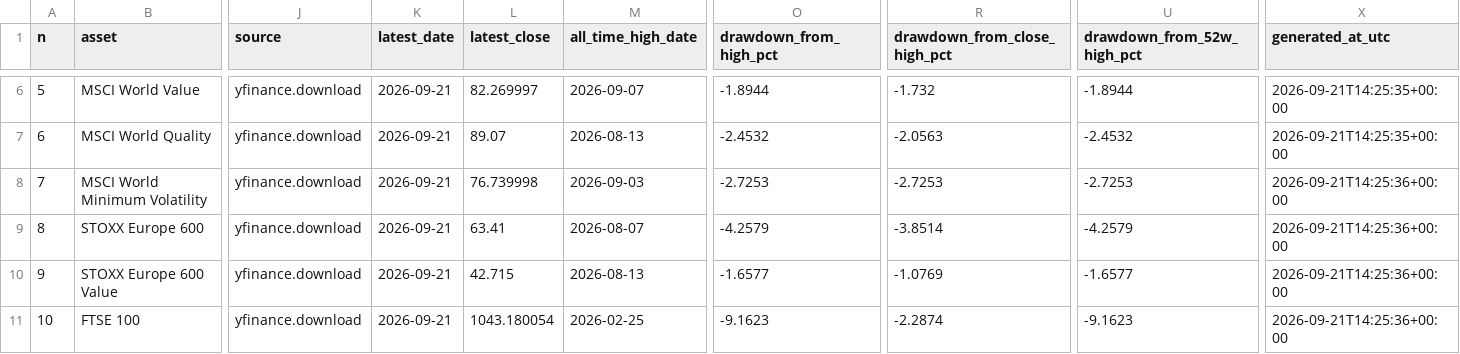
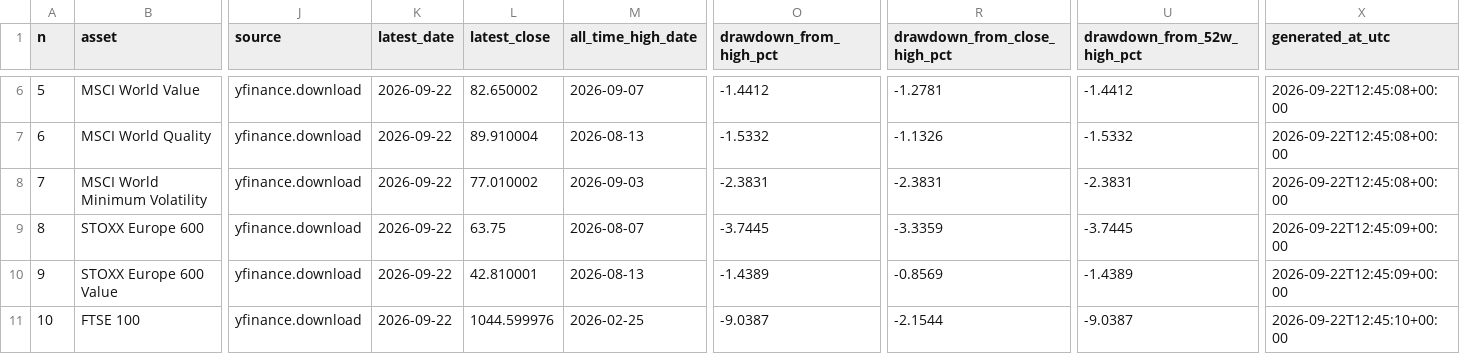
Before and after one commit to miemail1234-boop/Codici1, a CSV file: finance-drawdown/results/all_drawdowns.csv, drawn as a sheet; only a part is shown, gaps mark what is left out; the diff covers the shown part only; the diff names each change by its address in the sheet, - before the commit and + after, or states it on an @@ line.

```diff
--- a/finance-drawdown/results/all_drawdowns.csv
+++ b/finance-drawdown/results/all_drawdowns.csv
-K6:K11 (latest_date): 2026-09-21
+K6:K11 (latest_date): 2026-09-22
-L6 (latest_close): 82.269997
+L6 (latest_close): 82.650002
-O6 (drawdown_from_high_pct): -1.8944
+O6 (drawdown_from_high_pct): -1.4412
-R6 (drawdown_from_close_high_pct): -1.732
+R6 (drawdown_from_close_high_pct): -1.2781
-U6 (drawdown_from_52w_high_pct): -1.8944
+U6 (drawdown_from_52w_high_pct): -1.4412
-X6:X7 (generated_at_utc): 2026-09-21T14:25:35+00:00
+X6:X7 (generated_at_utc): 2026-09-22T12:45:08+00:00
-L7 (latest_close): 89.07
+L7 (latest_close): 89.910004
-O7 (drawdown_from_high_pct): -2.4532
+O7 (drawdown_from_high_pct): -1.5332
-R7 (drawdown_from_close_high_pct): -2.0563
+R7 (drawdown_from_close_high_pct): -1.1326
-U7 (drawdown_from_52w_high_pct): -2.4532
+U7 (drawdown_from_52w_high_pct): -1.5332
-L8 (latest_close): 76.739998
+L8 (latest_close): 77.010002
-O8 (drawdown_from_high_pct): -2.7253
+O8 (drawdown_from_high_pct): -2.3831
-R8 (drawdown_from_close_high_pct): -2.7253
+R8 (drawdown_from_close_high_pct): -2.3831
-U8 (drawdown_from_52w_high_pct): -2.7253
+U8 (drawdown_from_52w_high_pct): -2.3831
-X8 (generated_at_utc): 2026-09-21T14:25:36+00:00
+X8 (generated_at_utc): 2026-09-22T12:45:08+00:00
-L9 (latest_close): 63.41
+L9 (latest_close): 63.75
-O9 (drawdown_from_high_pct): -4.2579
+O9 (drawdown_from_high_pct): -3.7445
-R9 (drawdown_from_close_high_pct): -3.8514
+R9 (drawdown_from_close_high_pct): -3.3359
-U9 (drawdown_from_52w_high_pct): -4.2579
+U9 (drawdown_from_52w_high_pct): -3.7445
-X9:X10 (generated_at_utc): 2026-09-21T14:25:36+00:00
+X9:X10 (generated_at_utc): 2026-09-22T12:45:09+00:00
-L10 (latest_close): 42.715
+L10 (latest_close): 42.810001
-O10 (drawdown_from_high_pct): -1.6577
+O10 (drawdown_from_high_pct): -1.4389
-R10 (drawdown_from_close_high_pct): -1.0769
+R10 (drawdown_from_close_high_pct): -0.8569
-U10 (drawdown_from_52w_high_pct): -1.6577
+U10 (drawdown_from_52w_high_pct): -1.4389
-L11 (latest_close): 1043.180054
+L11 (latest_close): 1044.599976
-O11 (drawdown_from_high_pct): -9.1623
+O11 (drawdown_from_high_pct): -9.0387
-R11 (drawdown_from_close_high_pct): -2.2874
+R11 (drawdown_from_close_high_pct): -2.1544
-U11 (drawdown_from_52w_high_pct): -9.1623
+U11 (drawdown_from_52w_high_pct): -9.0387
-X11 (generated_at_utc): 2026-09-21T14:25:36+00:00
+X11 (generated_at_utc): 2026-09-22T12:45:10+00:00
```
Also changed, not shown: 132 edited cells elsewhere in this file, finance-drawdown/results/latest_drawdown.csv, 4 other files.
